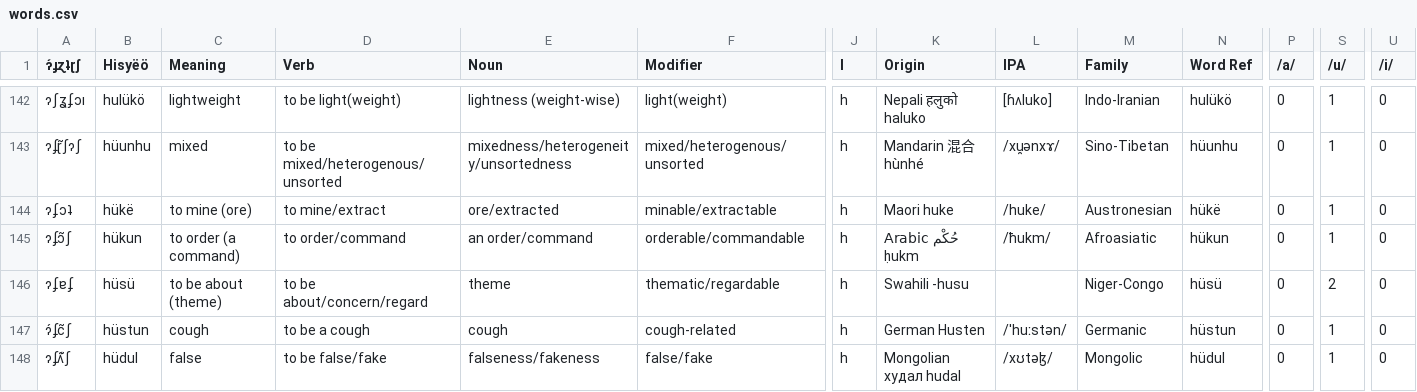
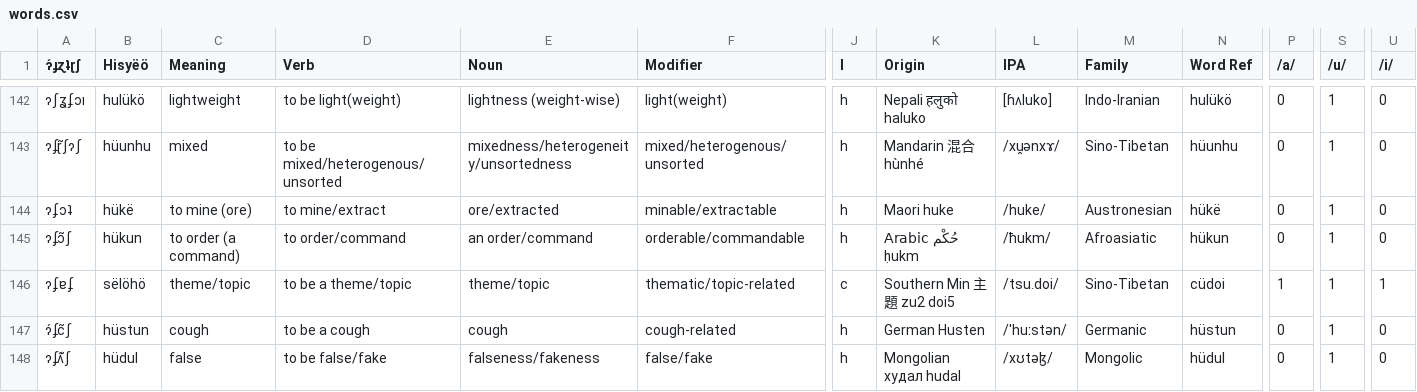
Before and after one commit to Hisyeo/Hisyeo.github.io, a CSV file: static/words.csv, drawn as a sheet; only a part is shown, gaps mark what is left out; the diff covers the shown part only; the diff names each change by its address in the sheet, - before the commit and + after, or states it on an @@ line.

Commit message:
change meaning of "to be about" to "theme" noun and changed source.

```diff
--- a/static/words.csv
+++ b/static/words.csv
-B146 (Hisyëö): hüsü
+B146 (Hisyëö): sëlöhö
-C146 (Meaning): to be about (theme)
+C146 (Meaning): theme/topic
-D146 (Verb): to be about/concern/regard
+D146 (Verb): to be a theme/topic
-E146 (Noun): theme
+E146 (Noun): theme/topic
-F146 (Modifier): thematic/regardable
+F146 (Modifier): thematic/topic-related
-J146 (I): h
+J146 (I): c
-K146 (Origin): Swahili -husu
+K146 (Origin): Southern Min 主題 zu2 doi5
-L146 (IPA): (empty)
+L146 (IPA): /tsu.doi/
-M146 (Family): Niger-Congo
+M146 (Family): Sino-Tibetan
-N146 (Word Ref): hüsü
+N146 (Word Ref): cüdoi
-P146 (/a/): 0
+P146 (/a/): 1
-S146 (/u/): 2
+S146 (/u/): 1
-U146 (/i/): 0
+U146 (/i/): 1
```
Also changed, not shown: 3 edited cells elsewhere in this file.
